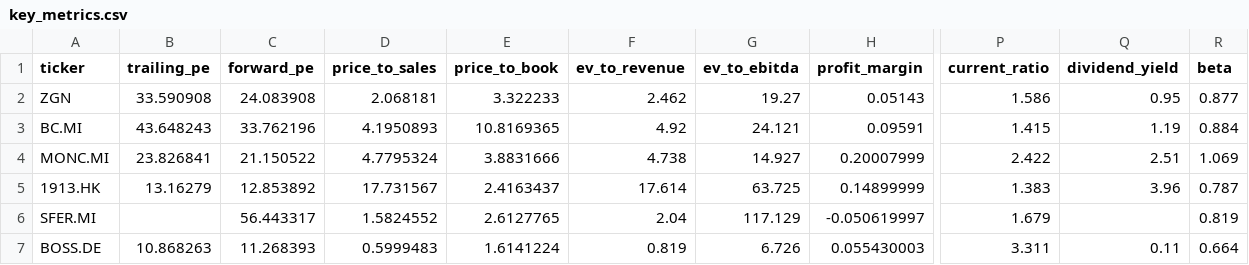
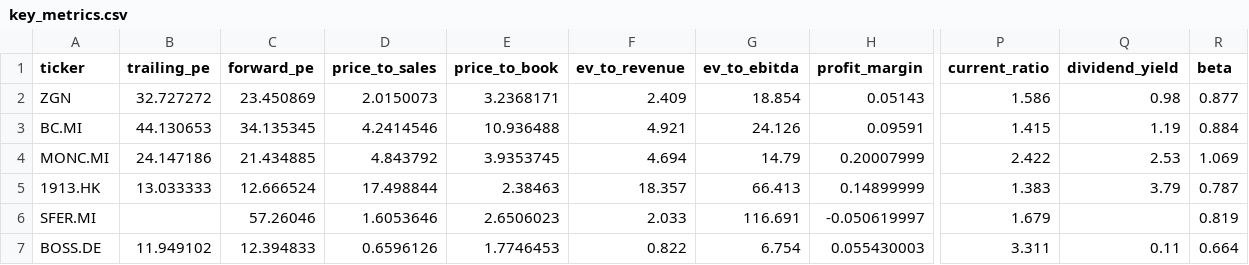
Before and after one commit to iliash-git/zegna-luxury-dashboard, a CSV file: data/key_metrics.csv, drawn as a sheet; only a part is shown, gaps mark what is left out; the diff names each change by its address in the sheet, - before the commit and + after, or states it on an @@ line.

```diff
--- a/data/key_metrics.csv
+++ b/data/key_metrics.csv
-B2 (trailing_pe): 33.590908
+B2 (trailing_pe): 32.727272
-C2 (forward_pe): 24.083908
+C2 (forward_pe): 23.450869
-D2 (price_to_sales): 2.068181
+D2 (price_to_sales): 2.0150073
-E2 (price_to_book): 3.322233
+E2 (price_to_book): 3.2368171
-F2 (ev_to_revenue): 2.462
+F2 (ev_to_revenue): 2.409
-G2 (ev_to_ebitda): 19.27
+G2 (ev_to_ebitda): 18.854
-Q2 (dividend_yield): 0.95
+Q2 (dividend_yield): 0.98
-B3 (trailing_pe): 43.648243
+B3 (trailing_pe): 44.130653
-C3 (forward_pe): 33.762196
+C3 (forward_pe): 34.135345
-D3 (price_to_sales): 4.1950893
+D3 (price_to_sales): 4.2414546
-E3 (price_to_book): 10.8169365
+E3 (price_to_book): 10.936488
-F3 (ev_to_revenue): 4.92
+F3 (ev_to_revenue): 4.921
-G3 (ev_to_ebitda): 24.121
+G3 (ev_to_ebitda): 24.126
-B4 (trailing_pe): 23.826841
+B4 (trailing_pe): 24.147186
-C4 (forward_pe): 21.150522
+C4 (forward_pe): 21.434885
-D4 (price_to_sales): 4.7795324
+D4 (price_to_sales): 4.843792
-E4 (price_to_book): 3.8831666
+E4 (price_to_book): 3.9353745
-F4 (ev_to_revenue): 4.738
+F4 (ev_to_revenue): 4.694
-G4 (ev_to_ebitda): 14.927
+G4 (ev_to_ebitda): 14.79
-Q4 (dividend_yield): 2.51
+Q4 (dividend_yield): 2.53
-B5 (trailing_pe): 13.16279
+B5 (trailing_pe): 13.033333
-C5 (forward_pe): 12.853892
+C5 (forward_pe): 12.666524
-D5 (price_to_sales): 17.731567
+D5 (price_to_sales): 17.498844
-E5 (price_to_book): 2.4163437
+E5 (price_to_book): 2.38463
-F5 (ev_to_revenue): 17.614
+F5 (ev_to_revenue): 18.357
-G5 (ev_to_ebitda): 63.725
+G5 (ev_to_ebitda): 66.413
-Q5 (dividend_yield): 3.96
+Q5 (dividend_yield): 3.79
-C6 (forward_pe): 56.443317
+C6 (forward_pe): 57.26046
-D6 (price_to_sales): 1.5824552
+D6 (price_to_sales): 1.6053646
-E6 (price_to_book): 2.6127765
+E6 (price_to_book): 2.6506023
-F6 (ev_to_revenue): 2.04
+F6 (ev_to_revenue): 2.033
-G6 (ev_to_ebitda): 117.129
+G6 (ev_to_ebitda): 116.691
-B7 (trailing_pe): 10.868263
+B7 (trailing_pe): 11.949102
-C7 (forward_pe): 11.268393
+C7 (forward_pe): 12.394833
-D7 (price_to_sales): 0.5999483
+D7 (price_to_sales): 0.6596126
-E7 (price_to_book): 1.6141224
+E7 (price_to_book): 1.7746453
-F7 (ev_to_revenue): 0.819
+F7 (ev_to_revenue): 0.822
-G7 (ev_to_ebitda): 6.726
+G7 (ev_to_ebitda): 6.754
```
Also changed, not shown: data/company_info.csv, data/price_history.csv, 1 other file.
